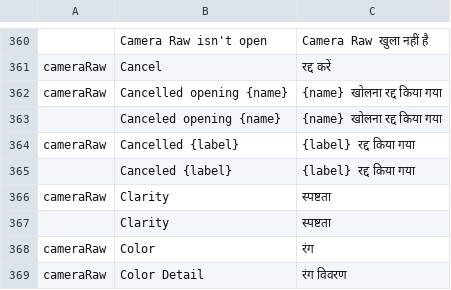
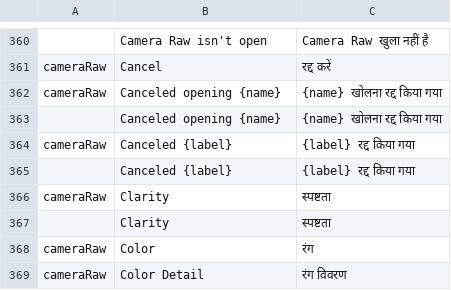
Before and after one commit to nikolainyegaard/photocraft, a TSV file: crates/ui-egui/src/i18n/hi.tsv, drawn as a sheet; only a part is shown, gaps mark what is left out; the diff names each change by its address in the sheet, - before the commit and + after, or states it on an @@ line.

Commit message:
i18n(hi): Canceled keys in the cameraRaw rows too

```diff
--- a/crates/ui-egui/src/i18n/hi.tsv
+++ b/crates/ui-egui/src/i18n/hi.tsv
-B362: Cancelled opening {name}
+B362: Canceled opening {name}
-B364: Cancelled {label}
+B364: Canceled {label}
```
